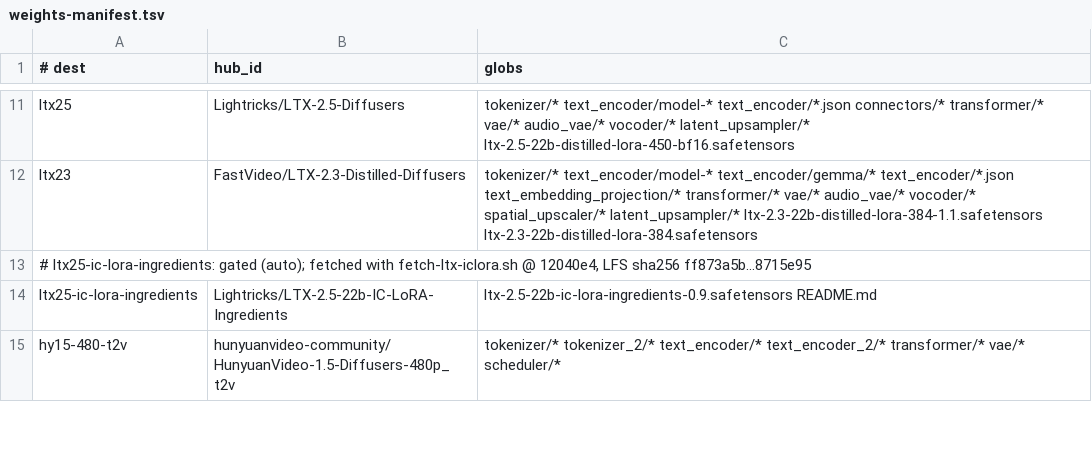
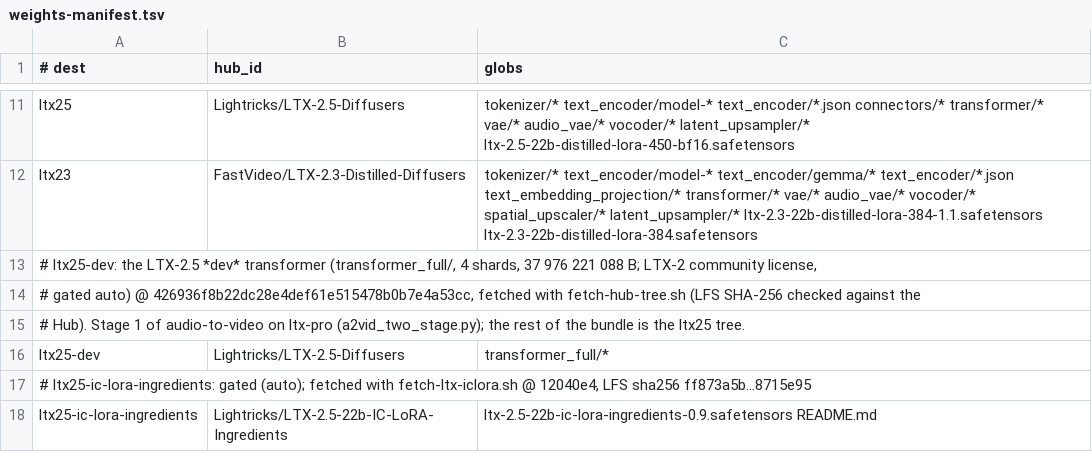
Before and after one commit to zaitrarrio/fastvideo-rs, a TSV file: scripts/gpu/weights-manifest.tsv, drawn as a sheet; only a part is shown, gaps mark what is left out; the shorter side is filled out with more unchanged rows.

```diff
--- a/scripts/gpu/weights-manifest.tsv
+++ b/scripts/gpu/weights-manifest.tsv
@@ -12,2 +12,6 @@ ltx25	Lightricks/LTX-2.5-Diffusers	tokenizer/* text_encoder/model-* text_encoder
 ltx23	FastVideo/LTX-2.3-Distilled-Diffusers	tokenizer/* text_encoder/model-* text_encoder/gemma/* text_encoder/*.json text_embedding_projection/* transformer/* vae/* audio_vae/* vocoder/* spatial_upscaler/* latent_upsampler/* ltx-2.3-22b-distilled-lora-384-1.1.safetensors ltx-2.3-22b-distilled-lora-384.safetensors
+# ltx25-dev: the LTX-2.5 *dev* transformer (transformer_full/, 4 shards, 37 976 221 088 B; LTX-2 community license,
+# gated auto) @ 426936f8b22dc28e4def61e515478b0b7e4a53cc, fetched with fetch-hub-tree.sh (LFS SHA-256 checked against the
+# Hub). Stage 1 of audio-to-video on ltx-pro (a2vid_two_stage.py); the rest of the bundle is the ltx25 tree.
+ltx25-dev	Lightricks/LTX-2.5-Diffusers	transformer_full/*
 # ltx25-ic-lora-ingredients: gated (auto); fetched with fetch-ltx-iclora.sh @ 12040e4, LFS sha256 ff873a5b…8715e95
```
Also changed, not shown: 23 other files.
